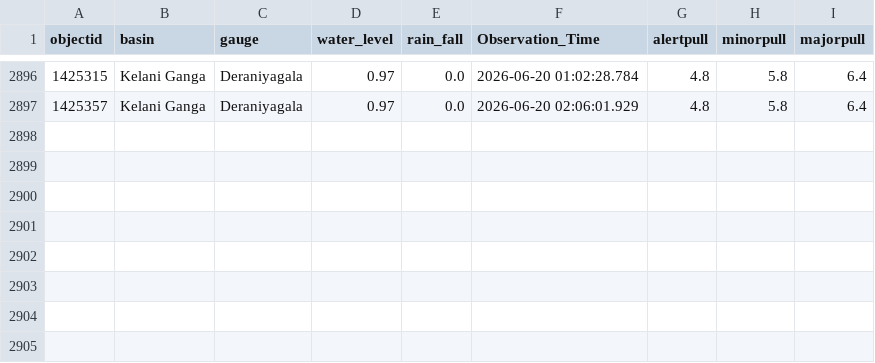
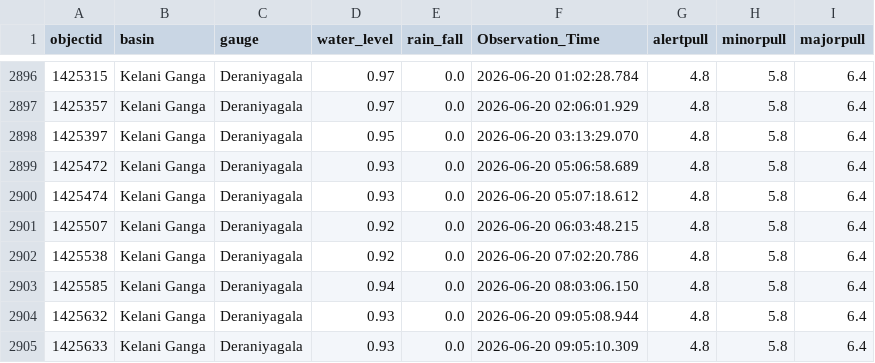
Before and after one commit to hhumal/Irrigation-Dept-Manual-River-Gauge-Readings, a CSV file: Station_Rainfall_CSVs/Deraniyagala.csv, drawn as a sheet; only a part is shown, gaps mark what is left out; the diff names each change by its address in the sheet, - before the commit and + after, or states it on an @@ line.

```diff
--- a/Station_Rainfall_CSVs/Deraniyagala.csv
+++ b/Station_Rainfall_CSVs/Deraniyagala.csv
+row 2898: 1425397 | Kelani Ganga | Deraniyagala | 0.95 | 0.0 | 2026-06-20 03:13:29.070 | 4.8 | 5.8 | 6.4
+row 2899: 1425472 | Kelani Ganga | Deraniyagala | 0.93 | 0.0 | 2026-06-20 05:06:58.689 | 4.8 | 5.8 | 6.4
+row 2900: 1425474 | Kelani Ganga | Deraniyagala | 0.93 | 0.0 | 2026-06-20 05:07:18.612 | 4.8 | 5.8 | 6.4
+row 2901: 1425507 | Kelani Ganga | Deraniyagala | 0.92 | 0.0 | 2026-06-20 06:03:48.215 | 4.8 | 5.8 | 6.4
+row 2902: 1425538 | Kelani Ganga | Deraniyagala | 0.92 | 0.0 | 2026-06-20 07:02:20.786 | 4.8 | 5.8 | 6.4
+row 2903: 1425585 | Kelani Ganga | Deraniyagala | 0.94 | 0.0 | 2026-06-20 08:03:06.150 | 4.8 | 5.8 | 6.4
+row 2904: 1425632 | Kelani Ganga | Deraniyagala | 0.93 | 0.0 | 2026-06-20 09:05:08.944 | 4.8 | 5.8 | 6.4
+row 2905: 1425633 | Kelani Ganga | Deraniyagala | 0.93 | 0.0 | 2026-06-20 09:05:10.309 | 4.8 | 5.8 | 6.4
```
Also changed, not shown: Station_Rainfall_CSVs/Glencourse.csv, Station_Rainfall_CSVs/Kalawellawa_(Millakanda).csv, 37 other files.
